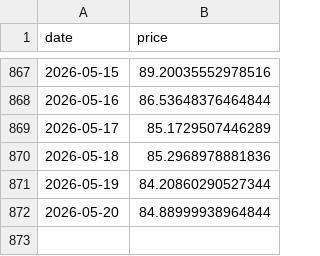
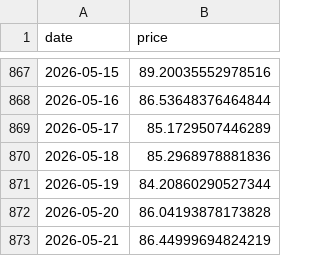
Before and after one commit to bautiaraujo/sol-sentiment-dashboard, a CSV file: data/solana_prices.csv, drawn as a sheet; only a part is shown, gaps mark what is left out.

```diff
--- a/data/solana_prices.csv
+++ b/data/solana_prices.csv
@@ -871,2 +871,3 @@ date,price
 2026-05-19,84.20860290527344
-2026-05-20,84.88999938964844
+2026-05-20,86.04193878173828
+2026-05-21,86.44999694824219
```
Also changed, not shown: data/fear_greed.csv, 2 other files.
